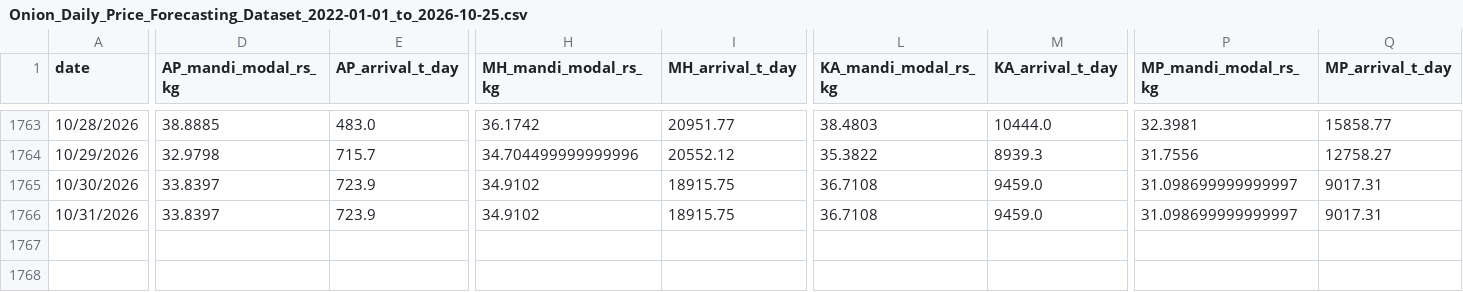
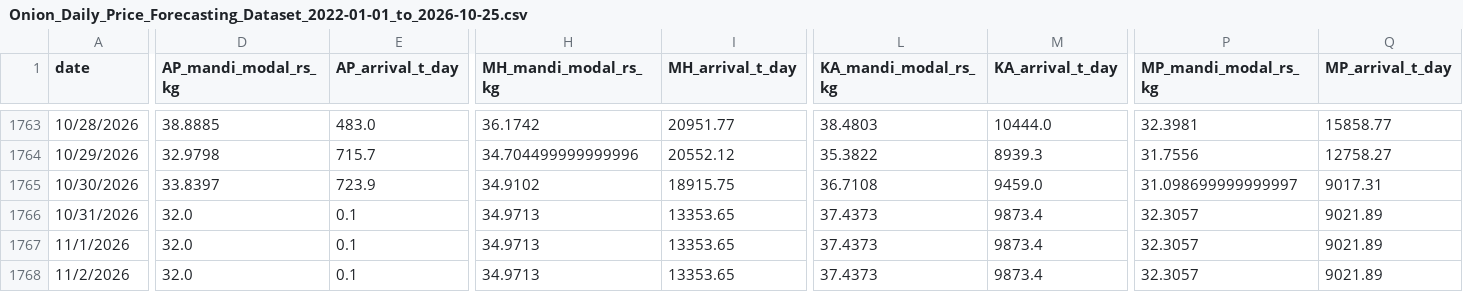
Before and after one commit to onion-forecasting-team/Onion-Forecasting-Intelligence-Agent, a CSV file: data/Onion_Daily_Price_Forecasting_Dataset_2022-01-01_to_2026-10-25.csv, drawn as a sheet; only a part is shown, gaps mark what is left out; rows hold the shown columns only; the diff names each change by its address in the sheet, - before the commit and + after, or states it on an @@ line.

```diff
--- a/data/Onion_Daily_Price_Forecasting_Dataset_2022-01-01_to_2026-10-25.csv
+++ b/data/Onion_Daily_Price_Forecasting_Dataset_2022-01-01_to_2026-10-25.csv
-D1766 (AP_mandi_modal_rs_kg): 33.8397
+D1766 (AP_mandi_modal_rs_kg): 32.0
-E1766 (AP_arrival_t_day): 723.9
+E1766 (AP_arrival_t_day): 0.1
-H1766 (MH_mandi_modal_rs_kg): 34.9102
+H1766 (MH_mandi_modal_rs_kg): 34.9713
-I1766 (MH_arrival_t_day): 18915.75
+I1766 (MH_arrival_t_day): 13353.65
-L1766 (KA_mandi_modal_rs_kg): 36.7108
+L1766 (KA_mandi_modal_rs_kg): 37.4373
-M1766 (KA_arrival_t_day): 9459.0
+M1766 (KA_arrival_t_day): 9873.4
-P1766 (MP_mandi_modal_rs_kg): 31.098699999999997
+P1766 (MP_mandi_modal_rs_kg): 32.3057
-Q1766 (MP_arrival_t_day): 9017.31
+Q1766 (MP_arrival_t_day): 9021.89
+row 1767: 11/1/2026 | 32.0 | 0.1 | 34.9713 | 13353.65 | 37.4373 | 9873.4 | 32.3057 | 9021.89
+row 1768: 11/2/2026 | 32.0 | 0.1 | 34.9713 | 13353.65 | 37.4373 | 9873.4 | 32.3057 | 9021.89
```
Also changed, not shown: 36 other files.
